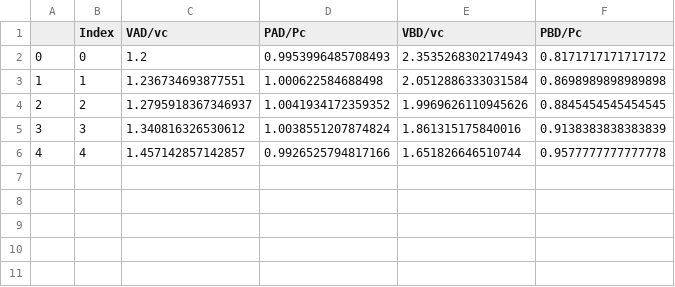
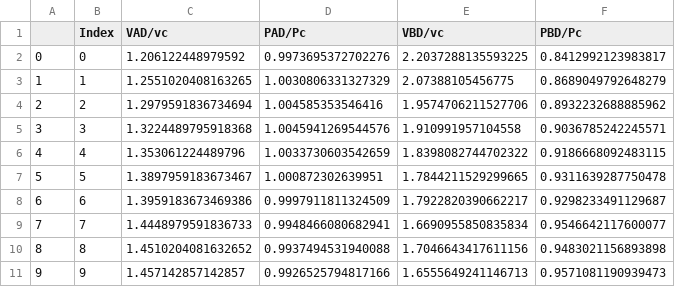
Before and after one commit to PENGYAN777/Packages, a CSV file: NICFD/NC/upstream/DSL.csv, drawn as a sheet.

```diff
--- a/NICFD/NC/upstream/DSL.csv
+++ b/NICFD/NC/upstream/DSL.csv
@@ -1,6 +1,11 @@
 ,Index,VAD/vc,PAD/Pc,VBD/vc,PBD/Pc
-0,0,1.2,0.9953996485708493,2.3535268302174943,0.8171717171717172
-1,1,1.236734693877551,1.000622584688498,2.0512886333031584,0.8698989898989898
-2,2,1.2795918367346937,1.0041934172359352,1.9969626110945626,0.8845454545454545
-3,3,1.340816326530612,1.0038551207874824,1.861315175840016,0.9138383838383839
-4,4,1.457142857142857,0.9926525794817166,1.651826646510744,0.9577777777777778
+0,0,1.206122448979592,0.9973695372702276,2.2037288135593225,0.8412992123983817
+1,1,1.2551020408163265,1.0030806331327329,2.07388105456775,0.8689049792648279
+2,2,1.2979591836734694,1.004585353546416,1.9574706211527706,0.8932232688885962
+3,3,1.3224489795918368,1.0045941269544576,1.910991957104558,0.9036785242245571
+4,4,1.353061224489796,1.0033730603542659,1.8398082744702322,0.9186668092483115
+5,5,1.3897959183673467,1.000872302639951,1.7844211529299665,0.9311639287750478
+6,6,1.3959183673469386,0.9997911811324509,1.7922820390662217,0.9298233491129687
+7,7,1.4448979591836733,0.9948466080682941,1.6690955850835834,0.9546642117600077
+8,8,1.4510204081632652,0.9937494531940088,1.7046643417611156,0.9483021156893898
+9,9,1.457142857142857,0.9926525794817166,1.6555649241146713,0.9571081190939473
```
Also changed, not shown: 7 other files.
